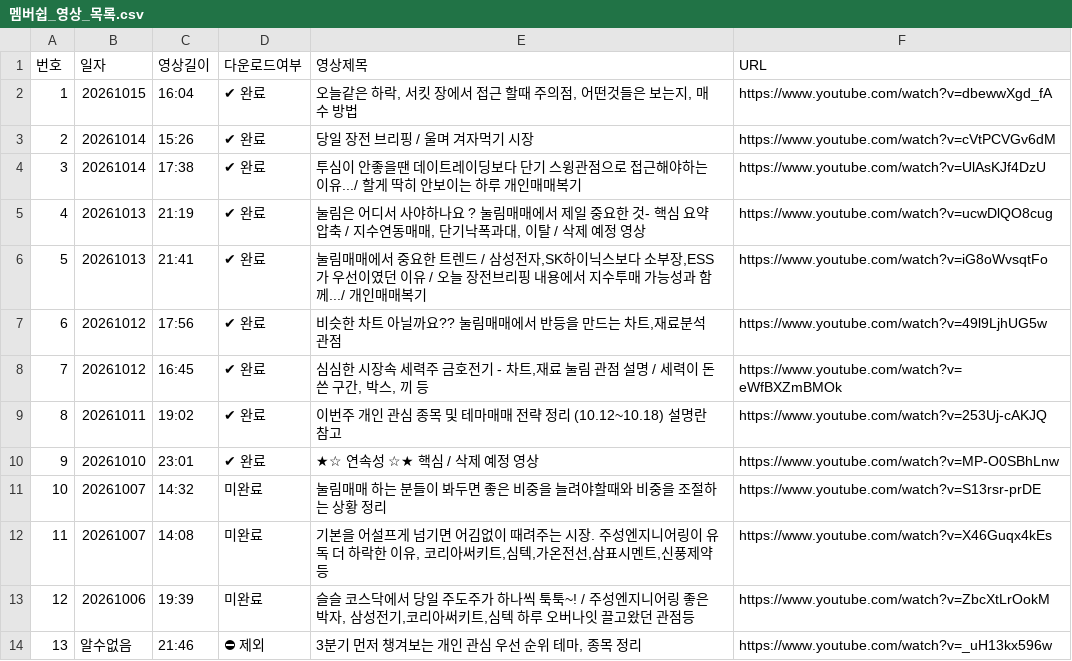
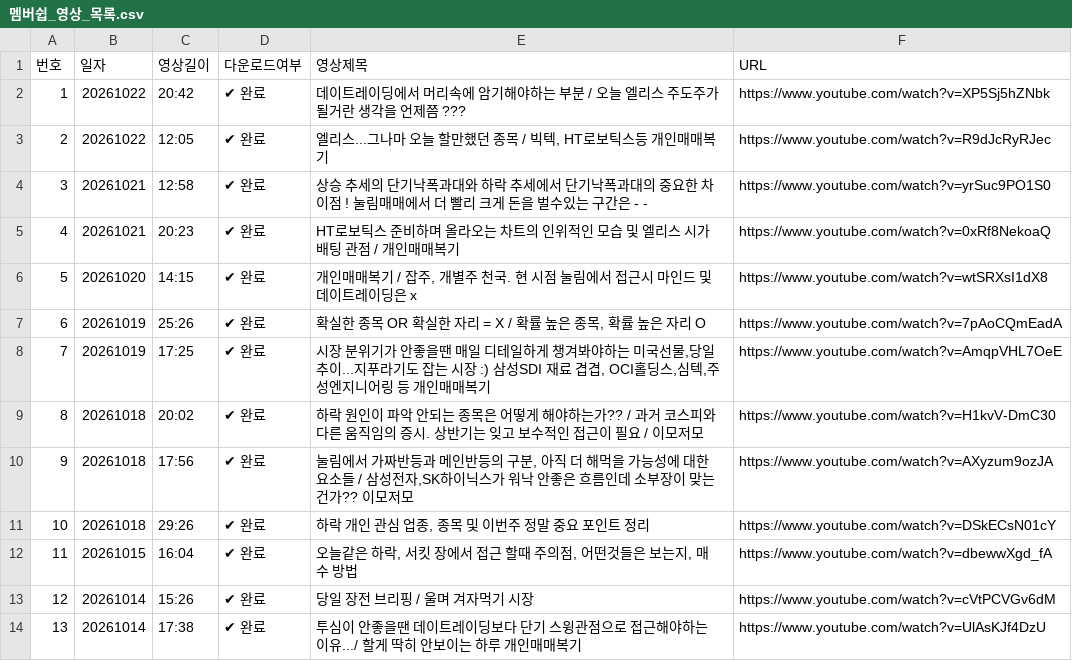
Before and after one commit to HanSung-hyun/test, a CSV file: 멤버쉽_영상_목록.csv, drawn as a sheet; only a part is shown; the shorter side is filled out with more unchanged rows; addresses are those after the commit; the diff names each change by its address in the sheet, - before the commit and + after, or states it on an @@ line.

```diff
--- a/멤버쉽_영상_목록.csv
+++ b/멤버쉽_영상_목록.csv
+row 2: 1 | 20261022 | 20:42 | ✔ 완료 | 데이트레이딩에서 머리속에 암기해야하는 부분 / 오늘 엘리스 주도주가 될거란 생각을 언제쯤 ??? | https://www.youtube.com/watch?v=XP5Sj5hZNbk
+row 3: 2 | 20261022 | 12:05 | ✔ 완료 | 엘리스...그나마 오늘 할만했던 종목 / 빅텍, HT로보틱스등 개인매매복기 | https://www.youtube.com/watch?v=R9dJcRyRJec
+row 4: 3 | 20261021 | 12:58 | ✔ 완료 | 상승 추세의 단기낙폭과대와 하락 추세에서 단기낙폭과대의 중요한 차이점 ! 눌림매매에서 더 빨리 크게 돈을 벌수있는 구간은 - - | https://www.youtube.com/watch?v=yrSuc9PO1S0
+row 5: 4 | 20261021 | 20:23 | ✔ 완료 | HT로보틱스 준비하며 올라오는 차트의 인위적인 모습 및 엘리스 시가 배팅 관점 / 개인매매복기 | https://www.youtube.com/watch?v=0xRf8NekoaQ
+row 6: 5 | 20261020 | 14:15 | ✔ 완료 | 개인매매복기 / 잡주, 개별주 천국. 현 시점 눌림에서 접근시 마인드 및 데이트레이딩은 x | https://www.youtube.com/watch?v=wtSRXsI1dX8
+row 7: 6 | 20261019 | 25:26 | ✔ 완료 | 확실한 종목 OR 확실한 자리 = X / 확률 높은 종목, 확률 높은 자리 O | https://www.youtube.com/watch?v=7pAoCQmEadA
+row 8: 7 | 20261019 | 17:25 | ✔ 완료 | 시장 분위기가 안좋을땐 매일 디테일하게 챙겨봐야하는 미국선물,당일추이...지푸라기도 잡는 시장 :) 삼성SDI 재료 겹겹, OCI홀딩스,심텍,주성엔지니어링 등 개인매매복기 | https://www.youtube.com/watch?v=AmqpVHL7OeE
+row 9: 8 | 20261018 | 20:02 | ✔ 완료 | 하락 원인이 파악 안되는 종목은 어떻게 해야하는가?? / 과거 코스피와 다른 움직임의 증시. 상반기는 잊고 보수적인 접근이 필요 / 이모저모 | https://www.youtube.com/watch?v=H1kvV-DmC30
+row 10: 9 | 20261018 | 17:56 | ✔ 완료 | 눌림에서 가짜반등과 메인반등의 구분, 아직 더 해먹을 가능성에 대한 요소들 / 삼성전자,SK하이닉스가 워낙 안좋은 흐름인데 소부장이 맞는건가?? 이모저모 | https://www.youtube.com/watch?v=AXyzum9ozJA
+row 11: 10 | 20261018 | 29:26 | ✔ 완료 | 하락 개인 관심 업종, 종목 및 이번주 정말 중요 포인트 정리 | https://www.youtube.com/watch?v=DSkECsN01cY
@@ column A (번호) renumbered from row 12 down @@
```
Also changed, not shown: 2 other files.
